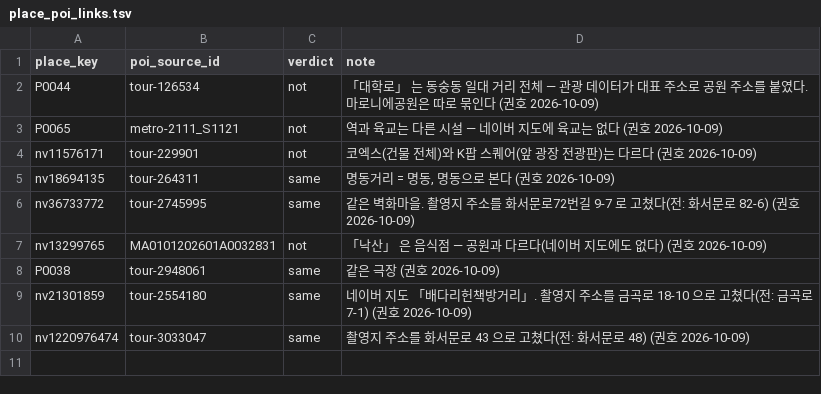
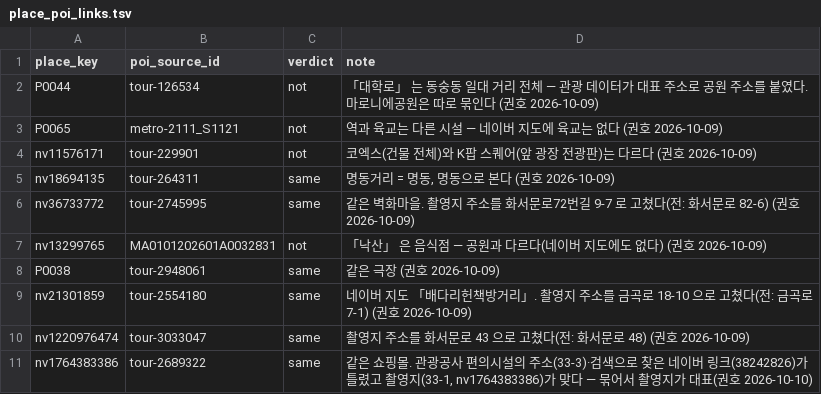
Before and after one commit to mz2az/SceneTrip, a TSV file: services/scene-api/seed/place_poi_links.tsv, drawn as a sheet; the diff names each change by its address in the sheet, - before the commit and + after, or states it on an @@ line.

```diff
--- a/services/scene-api/seed/place_poi_links.tsv
+++ b/services/scene-api/seed/place_poi_links.tsv
+row 11: nv1764383386 | tour-2689322 | same | 같은 쇼핑몰. 관광공사 편의시설의 주소(33-3)·검색으로 찾은 네이버 링크(38242826)가 틀렸고 촬영지(33-1, nv1764383386)가 맞다 — 묶어서 촬영지가 대표(권호 2026-10-10)
```
